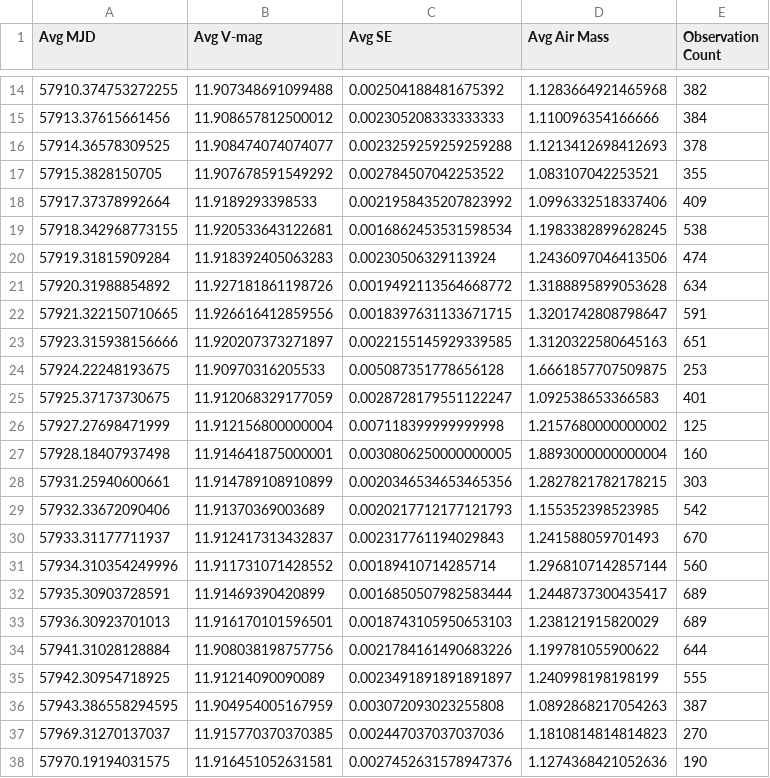
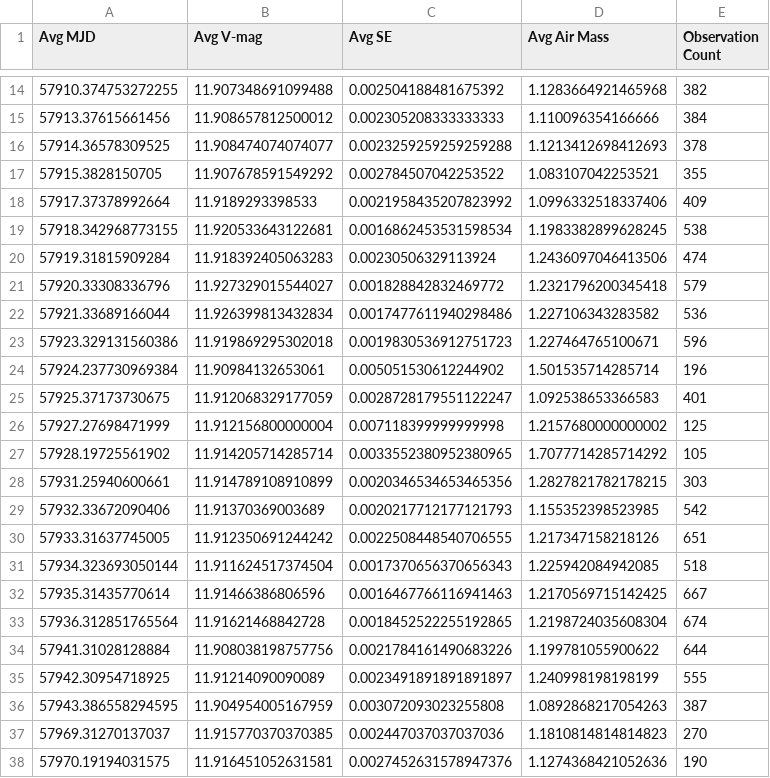
Before and after one commit to michaelreaton/BruceGaryKIC846DataTool, a CSV file: Combined/bruce_gary_raw_data_good_air_daily_bins.csv, drawn as a sheet; only a part is shown, gaps mark what is left out; removed rows and columns are numbered as before the commit, all else as after; the diff covers the shown part only; the diff names each change by its address in the sheet, - before the commit and + after, or states it on an @@ line.

```diff
--- a/Combined/bruce_gary_raw_data_good_air_daily_bins.csv
+++ b/Combined/bruce_gary_raw_data_good_air_daily_bins.csv
-row 21: 57920.31988854892 | 11.927181861198726 | 0.0019492113564668772 | 1.3188895899053628 | 634
-row 22: 57921.322150710665 | 11.926616412859556 | 0.0018397631133671715 | 1.3201742808798647 | 591
-row 23: 57923.315938156666 | 11.920207373271897 | 0.0022155145929339585 | 1.3120322580645163 | 651
-row 24: 57924.22248193675 | 11.90970316205533 | 0.005087351778656128 | 1.6661857707509875 | 253
+row 21: 57920.33308336796 | 11.927329015544027 | 0.001828842832469772 | 1.2321796200345418 | 579
+row 22: 57921.33689166044 | 11.926399813432834 | 0.0017477611940298486 | 1.227106343283582 | 536
+row 23: 57923.329131560386 | 11.919869295302018 | 0.0019830536912751723 | 1.227464765100671 | 596
+row 24: 57924.237730969384 | 11.90984132653061 | 0.005051530612244902 | 1.501535714285714 | 196
-row 27: 57928.18407937498 | 11.914641875000001 | 0.0030806250000000005 | 1.8893000000000004 | 160
+row 27: 57928.19725561902 | 11.914205714285714 | 0.0033552380952380965 | 1.7077714285714292 | 105
-row 30: 57933.31177711937 | 11.912417313432837 | 0.002317761194029843 | 1.241588059701493 | 670
-row 31: 57934.310354249996 | 11.911731071428552 | 0.00189410714285714 | 1.2968107142857144 | 560
-row 32: 57935.30903728591 | 11.91469390420899 | 0.0016850507982583444 | 1.2448737300435417 | 689
-row 33: 57936.30923701013 | 11.916170101596501 | 0.0018743105950653103 | 1.238121915820029 | 689
+row 30: 57933.31637745005 | 11.912350691244242 | 0.0022508448540706555 | 1.217347158218126 | 651
+row 31: 57934.323693050144 | 11.911624517374504 | 0.0017370656370656343 | 1.225942084942085 | 518
+row 32: 57935.31435770614 | 11.91466386806596 | 0.0016467766116941463 | 1.2170569715142425 | 667
+row 33: 57936.312851765564 | 11.91621468842728 | 0.0018452522255192865 | 1.2198724035608304 | 674
```
Also changed, not shown: 11 added rows and 11 removed rows elsewhere in this file, 4 other files.
